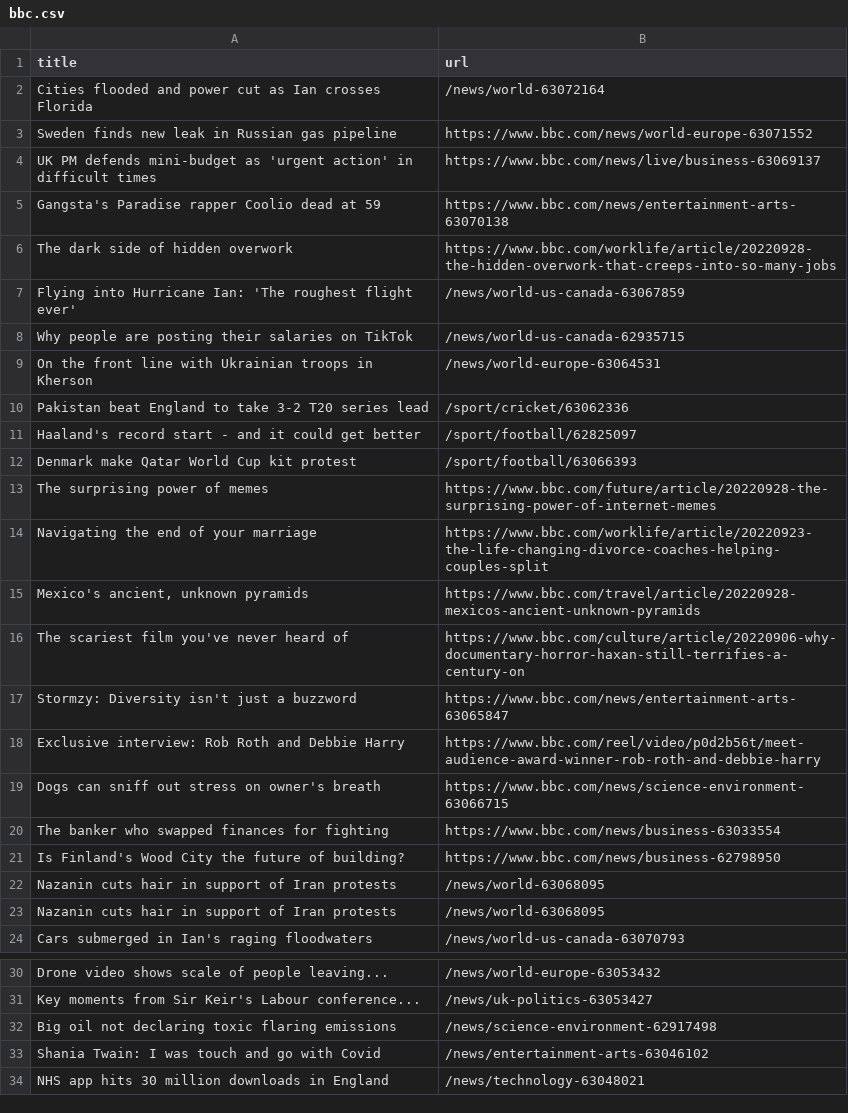
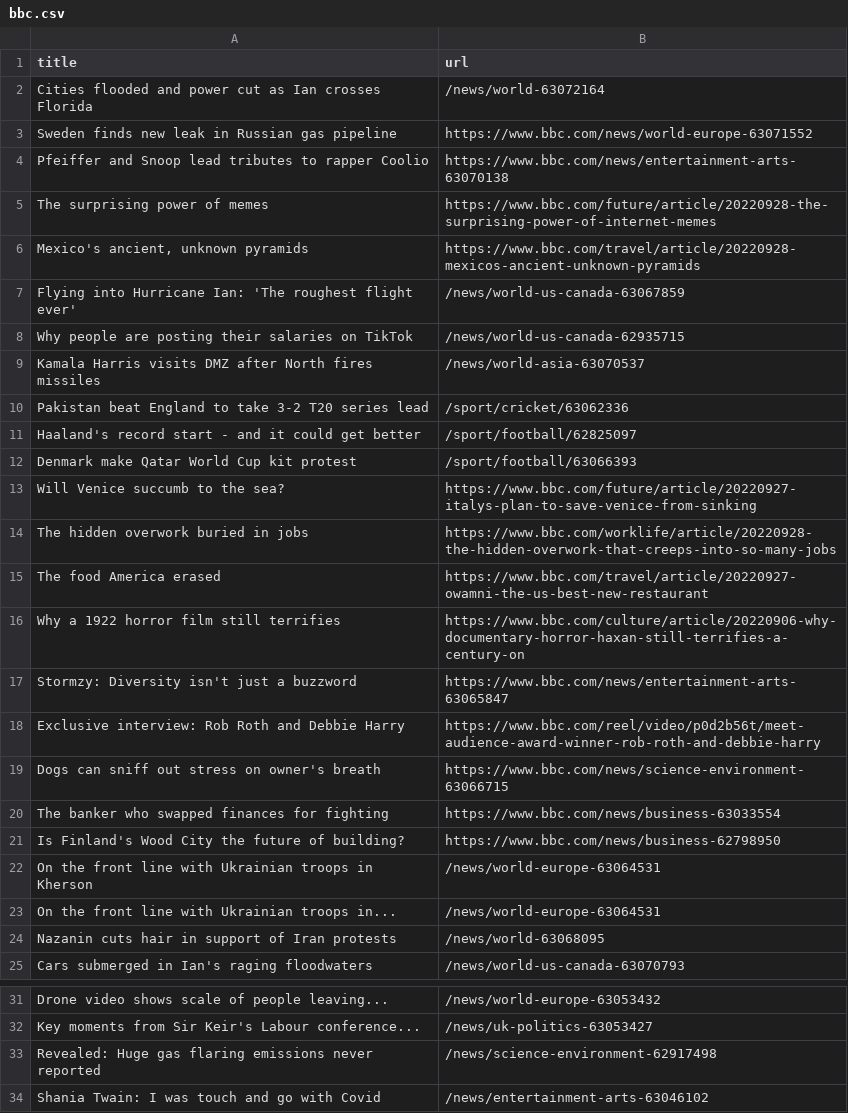
Before and after one commit to gabrielacarrasquillo/automatic-scraper-bbc, a CSV file: bbc.csv, drawn as a sheet; only a part is shown, gaps mark what is left out; the shorter side is filled out with more unchanged rows.

```diff
--- a/bbc.csv
+++ b/bbc.csv
@@ -3,8 +3,8 @@ Cities flooded and power cut as Ian crosses Florida,/news/world-63072164
 Sweden finds new leak in Russian gas pipeline,https://www.bbc.com/news/world-europe-63071552
-UK PM defends mini-budget as 'urgent action' in difficult times,https://www.bbc.com/news/live/business-63069137
-Gangsta's Paradise rapper Coolio dead at 59,https://www.bbc.com/news/entertainment-arts-63070138
-The dark side of hidden overwork,https://www.bbc.com/worklife/article/20220928-the-hidden-overwork-that-creeps-into-so-many-jobs
+Pfeiffer and Snoop lead tributes to rapper Coolio,https://www.bbc.com/news/entertainment-arts-63070138
+The surprising power of memes,https://www.bbc.com/future/article/20220928-the-surprising-power-of-internet-memes
+"Mexico's ancient, unknown pyramids",https://www.bbc.com/travel/article/20220928-mexicos-ancient-unknown-pyramids
 Flying into Hurricane Ian: 'The roughest flight ever',/news/world-us-canada-63067859
 Why people are posting their salaries on TikTok,/news/world-us-canada-62935715
-On the front line with Ukrainian troops in Kherson,/news/world-europe-63064531
+Kamala Harris visits DMZ after North fires missiles,/news/world-asia-63070537
 Pakistan beat England to take 3-2 T20 series lead,/sport/cricket/63062336
@@ -12,6 +12,6 @@ Haaland's record start - and it could get better,/sport/football/62825097
 Denmark make Qatar World Cup kit protest,/sport/football/63066393
-The surprising power of memes,https://www.bbc.com/future/article/20220928-the-surprising-power-of-internet-memes
-Navigating the end of your marriage,https://www.bbc.com/worklife/article/20220923-the-life-changing-divorce-coaches-helping-couples-split
-"Mexico's ancient, unknown pyramids",https://www.bbc.com/travel/article/20220928-mexicos-ancient-unknown-pyramids
-The scariest film you've never heard of,https://www.bbc.com/culture/article/20220906-why-documentary-horror-haxan-still-terrifies-a-century-on
+Will Venice succumb to the sea?,https://www.bbc.com/future/article/20220927-italys-plan-to-save-venice-from-sinking
+The hidden overwork buried in jobs,https://www.bbc.com/worklife/article/20220928-the-hidden-overwork-that-creeps-into-so-many-jobs
+The food America erased,https://www.bbc.com/travel/article/20220927-owamni-the-us-best-new-restaurant
+Why a 1922 horror film still terrifies,https://www.bbc.com/culture/article/20220906-why-documentary-horror-haxan-still-terrifies-a-century-on
 Stormzy: Diversity isn't just a buzzword,https://www.bbc.com/news/entertainment-arts-63065847
@@ -21,3 +21,4 @@ The banker who swapped finances for fighting,https://www.bbc.com/news/business-6
 Is Finland's Wood City the future of building?,https://www.bbc.com/news/business-62798950
-Nazanin cuts hair in support of Iran protests,/news/world-63068095
+On the front line with Ukrainian troops in Kherson,/news/world-europe-63064531
+On the front line with Ukrainian troops in...,/news/world-europe-63064531
 Nazanin cuts hair in support of Iran protests,/news/world-63068095
@@ -31,3 +32,3 @@ Drone video shows scale of people leaving...,/news/world-europe-63053432
 Key moments from Sir Keir's Labour conference...,/news/uk-politics-63053427
-Big oil not declaring toxic flaring emissions,/news/science-environment-62917498
+Revealed: Huge gas flaring emissions never reported,/news/science-environment-62917498
 Shania Twain: I was touch and go with Covid,/news/entertainment-arts-63046102
```
